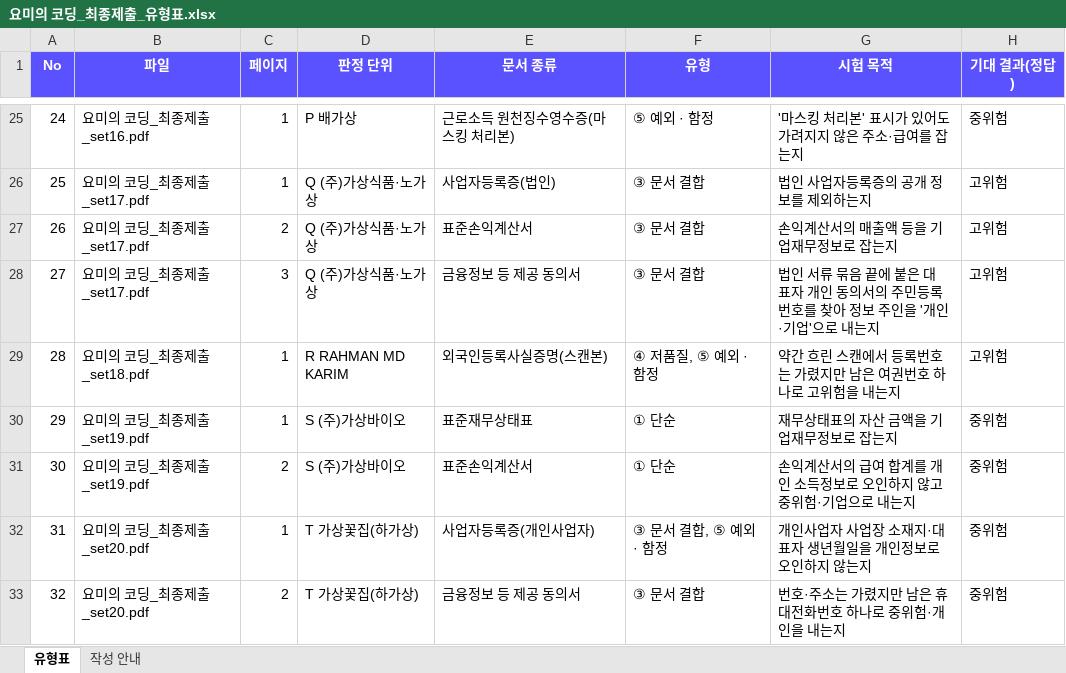
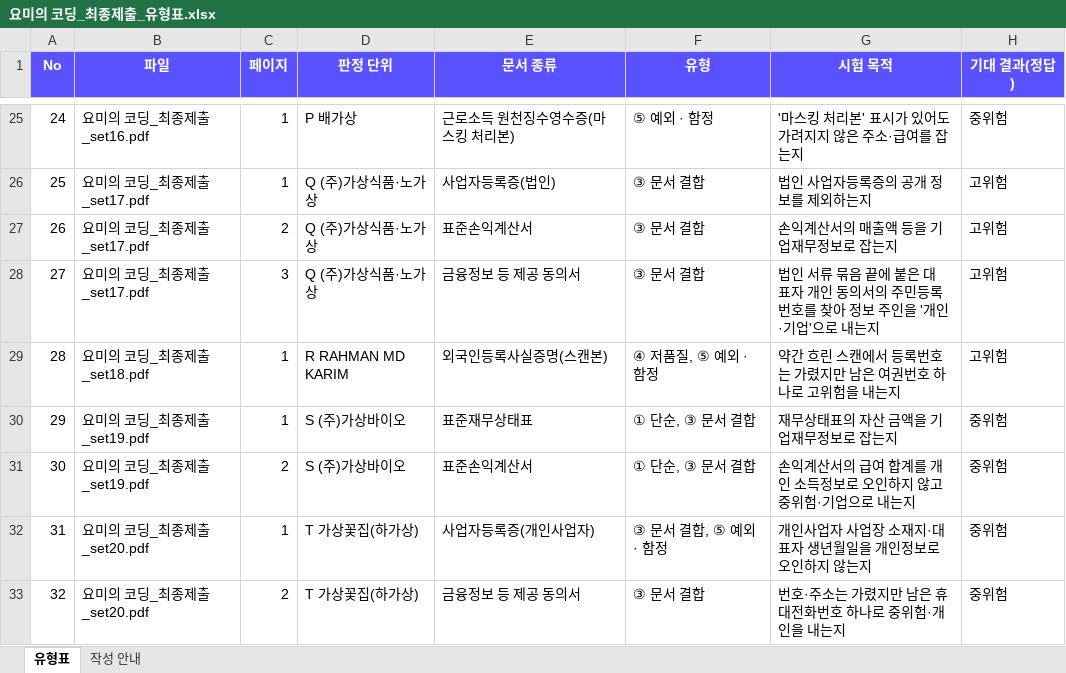
Before and after one commit to KIMHYOJE/Daegu-Ulsan-Gyeongbuk-AI, an Excel workbook: 최종제출_제출물/요미의 코딩_최종제출_유형표.xlsx, sheet 유형표, drawn as a sheet; only a part is shown, gaps mark what is left out; values as stored, in another font and other column widths than the file's, no borders; the diff names each change by its address in the sheet, - before the commit and + after, or states it on an @@ line.

```diff
--- a/최종제출_제출물/요미의 코딩_최종제출_유형표.xlsx (sheet 유형표)
+++ b/최종제출_제출물/요미의 코딩_최종제출_유형표.xlsx (sheet 유형표)
-F30:F31 (유형): ① 단순
+F30:F31 (유형): ① 단순, ③ 문서 결합
```
Also changed, not shown: 1 other file.
